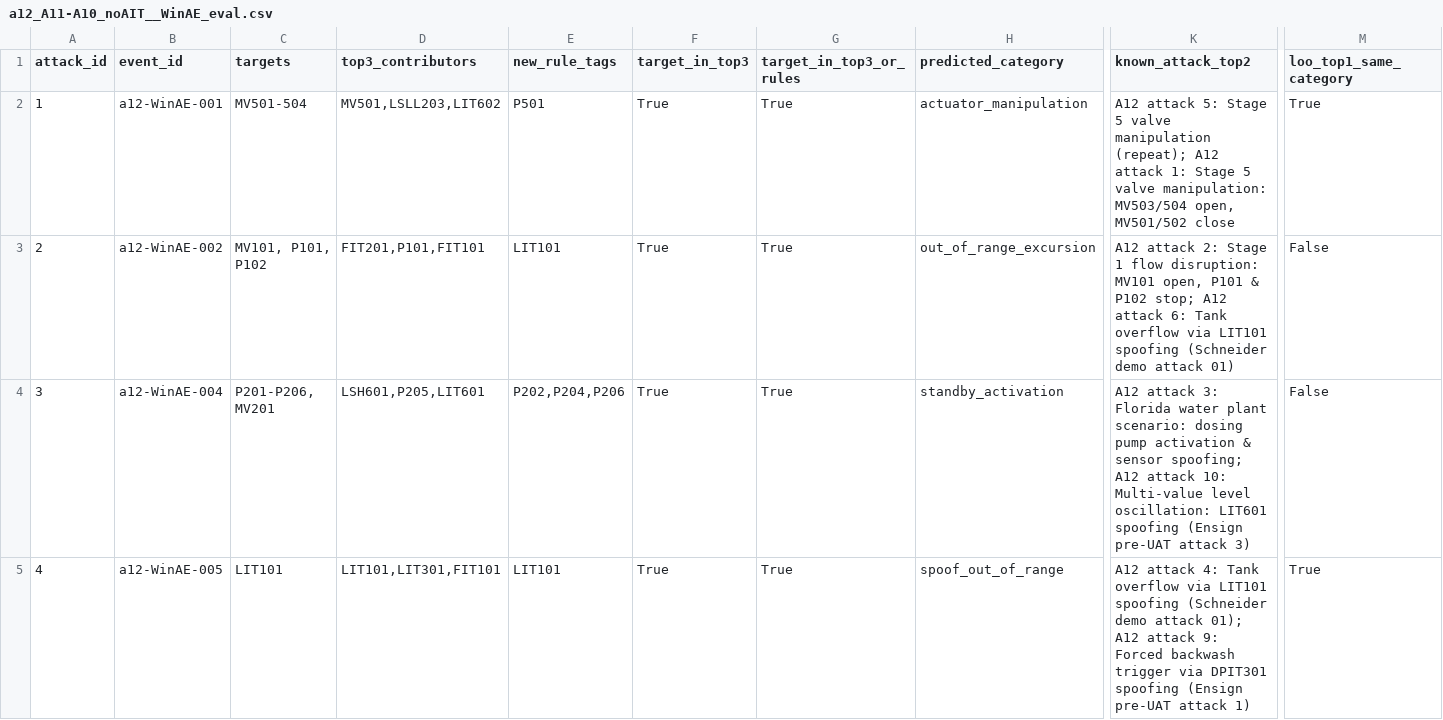
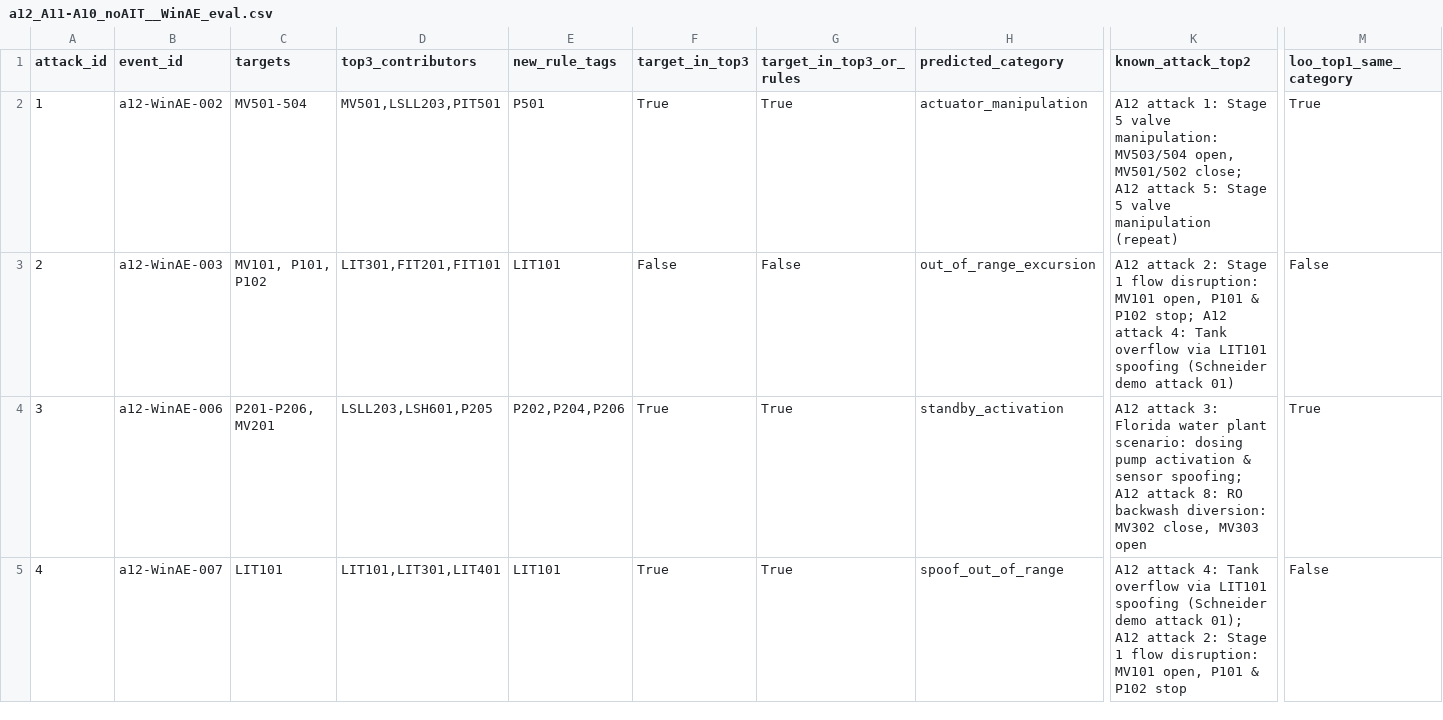
Before and after one commit to pepria/swat-anomaly-detection, a CSV file: outputs/explanations/a12_A11-A10_noAIT__WinAE_eval.csv, drawn as a sheet; only a part is shown, gaps mark what is left out; the diff covers the shown part only; the diff names each change by its address in the sheet, - before the commit and + after, or states it on an @@ line.

Commit message:
Regenerate outputs after the code-review fixes
Metrics of all A12 configurations and of the SWaT 2015 setup (3 seeds), summary tables, figures,
synthetic-injection results, and the anomaly JSON and template explanations of the main configuration.

```diff
--- a/outputs/explanations/a12_A11-A10_noAIT__WinAE_eval.csv
+++ b/outputs/explanations/a12_A11-A10_noAIT__WinAE_eval.csv
-B2 (event_id): a12-WinAE-001
+B2 (event_id): a12-WinAE-002
-D2 (top3_contributors): MV501,LSLL203,LIT602
+D2 (top3_contributors): MV501,LSLL203,PIT501
-K2 (known_attack_top2): A12 attack 5: Stage 5 valve manipulation (repeat); A12 attack 1: Stage 5 valve manipulation: MV503/504 open, MV501/502 close
+K2 (known_attack_top2): A12 attack 1: Stage 5 valve manipulation: MV503/504 open, MV501/502 close; A12 attack 5: Stage 5 valve manipulation (repeat)
-B3 (event_id): a12-WinAE-002
+B3 (event_id): a12-WinAE-003
-D3 (top3_contributors): FIT201,P101,FIT101
+D3 (top3_contributors): LIT301,FIT201,FIT101
-F3 (target_in_top3): True
+F3 (target_in_top3): False
-G3 (target_in_top3_or_rules): True
+G3 (target_in_top3_or_rules): False
-K3 (known_attack_top2): …A12 attack 6: Tank overflow…
+K3 (known_attack_top2): …A12 attack 4: Tank overflow…
-B4 (event_id): a12-WinAE-004
+B4 (event_id): a12-WinAE-006
-D4 (top3_contributors): LSH601,P205,LIT601
+D4 (top3_contributors): LSLL203,LSH601,P205
-K4 (known_attack_top2): …A12 attack 10: Multi-value level oscillation: LIT601 spoofing (Ensign pre-UAT attack 3)
+K4 (known_attack_top2): …A12 attack 8: RO backwash diversion: MV302 close, MV303 open
-M4 (loo_top1_same_category): False
+M4 (loo_top1_same_category): True
-B5 (event_id): a12-WinAE-005
+B5 (event_id): a12-WinAE-007
-D5 (top3_contributors): LIT101,LIT301,FIT101
+D5 (top3_contributors): LIT101,LIT301,LIT401
-K5 (known_attack_top2): …A12 attack 9: Forced backwash trigger via DPIT301 spoofing (Ensign pre-UAT attack 1)
+K5 (known_attack_top2): …A12 attack 2: Stage 1 flow disruption: MV101 open, P101 & P102 stop
-M5 (loo_top1_same_category): True
+M5 (loo_top1_same_category): False
```
Also changed, not shown: 24 edited cells elsewhere in this file, outputs/explanations/a12_A11-A10_noAIT__GMM_eval.csv, outputs/runs/a12_A11_all/metrics.csv, 28 other files.
